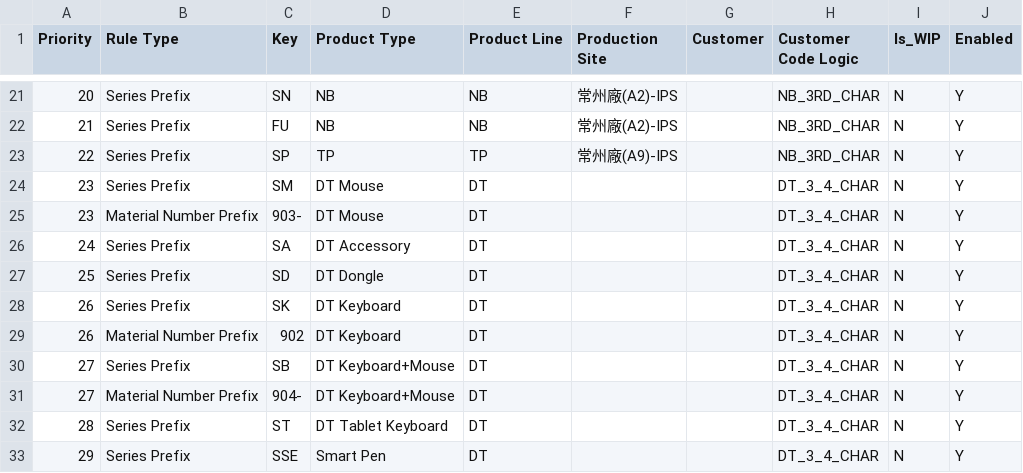
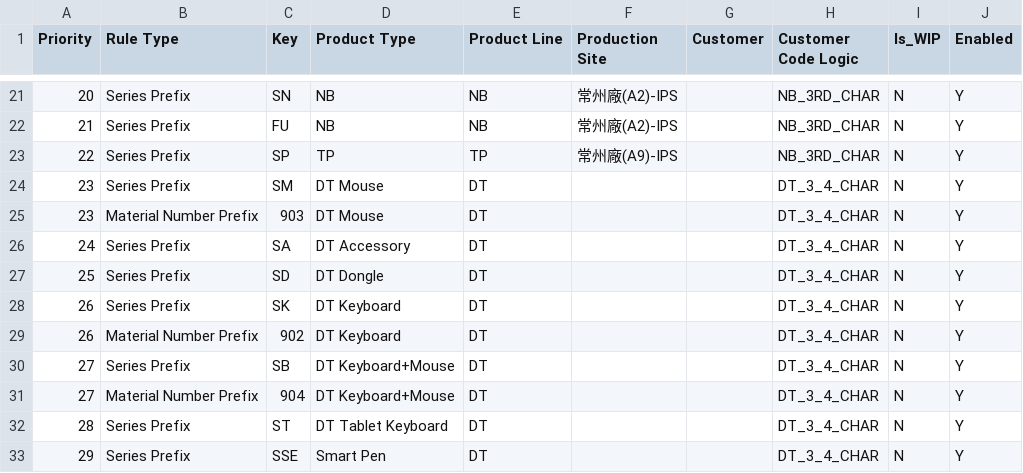
Before and after one commit to anselfbr/carbon-management-platform, a CSV file: rule_library/LiteOn_IPS/rule_master.csv, drawn as a sheet; only a part is shown, gaps mark what is left out.

Commit message:
Update rule_master.csv

```diff
--- a/rule_library/LiteOn_IPS/rule_master.csv
+++ b/rule_library/LiteOn_IPS/rule_master.csv
@@ -24,3 +24,3 @@
 23,Series Prefix,SM,DT Mouse,DT,,,DT_3_4_CHAR,N,Y
-23,Material Number Prefix,903-,DT Mouse,DT,,,DT_3_4_CHAR,N,Y
+23,Material Number Prefix,903,DT Mouse,DT,,,DT_3_4_CHAR,N,Y
 24,Series Prefix,SA,DT Accessory,DT,,,DT_3_4_CHAR,N,Y
@@ -30,3 +30,3 @@
 27,Series Prefix,SB,DT Keyboard+Mouse,DT,,,DT_3_4_CHAR,N,Y
-27,Material Number Prefix,904-,DT Keyboard+Mouse,DT,,,DT_3_4_CHAR,N,Y
+27,Material Number Prefix,904,DT Keyboard+Mouse,DT,,,DT_3_4_CHAR,N,Y
 28,Series Prefix,ST,DT Tablet Keyboard,DT,,,DT_3_4_CHAR,N,Y
```
